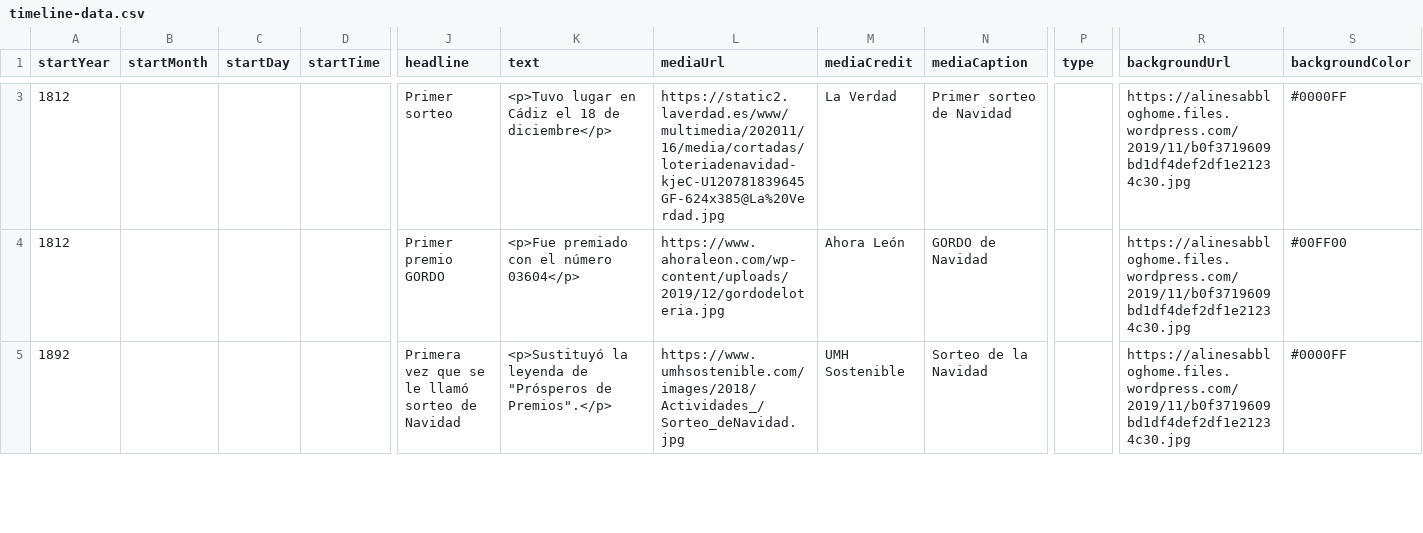
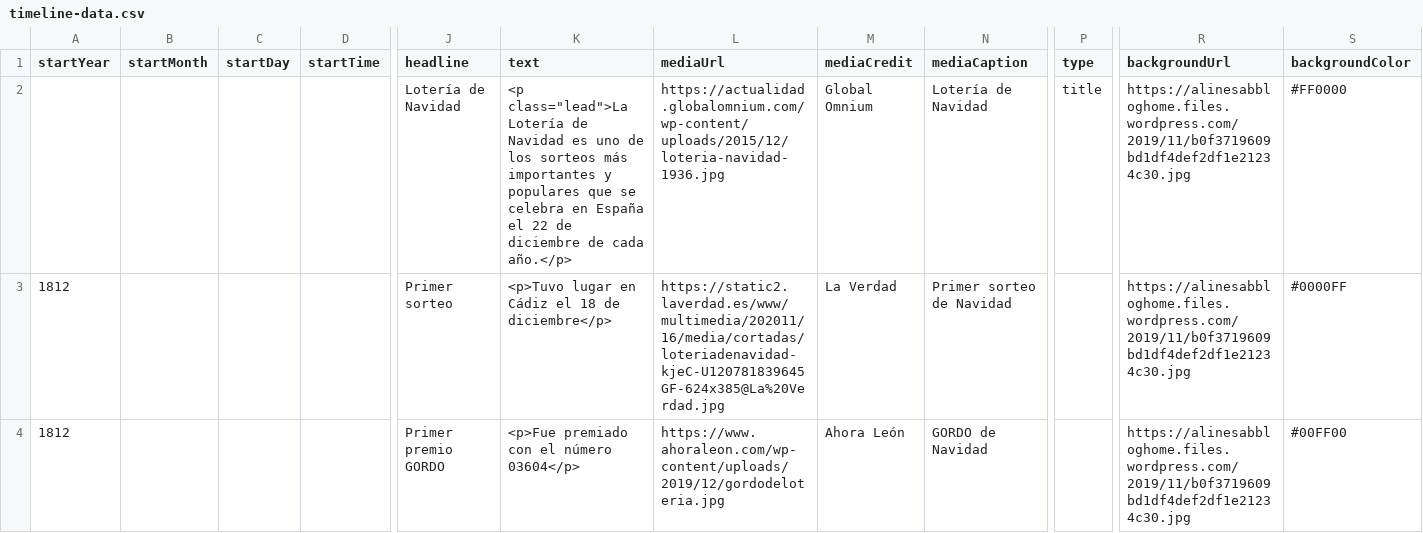
Before and after one commit to DeustoKom/PWEB21-cronologia, a CSV file: docs/grupo3/timeline-data.csv, drawn as a sheet; only a part is shown, gaps mark what is left out; the shorter side is filled out with more unchanged rows; rows hold the shown columns only; the diff covers the shown part only; the diff names each change by its address in the sheet, - before the commit and + after, or states it on an @@ line.

Commit message:
Update timeline-data.csv

```diff
--- a/docs/grupo3/timeline-data.csv
+++ b/docs/grupo3/timeline-data.csv
+row 2:  |  |  |  | Lotería de Navidad | <p class="lead">La Lotería de Navidad es uno de los sorteos más importantes y populares que se celebra en España el 22 de diciembre de cada año.</p> | https://actualidad.globalomnium.com/wp-content/uploads/2015/12/loteria-navidad-1936.jpg | Global Omnium | Lotería de Navidad | title | https://alinesabbloghome.files.wordpress.com/2019/11/b0f3719609bd1df4def2df1e21234c30.jpg | #FF0000
```
Also changed, not shown: 1 removed row elsewhere in this file.
